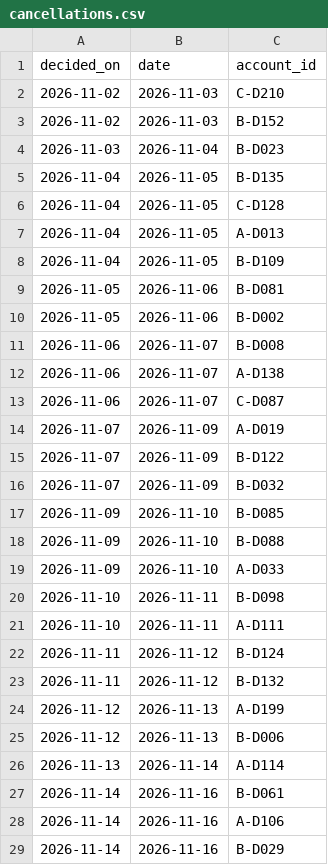
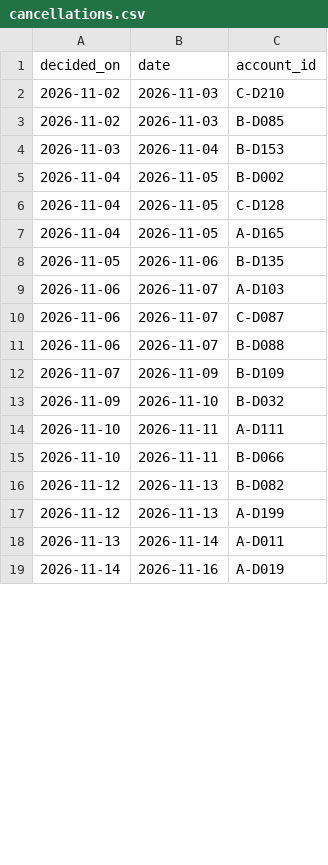
Before and after one commit to jayeshpandey01/1005_labs, a CSV file: results/seed_2/cancellations.csv, drawn as a sheet; only a part is shown; the diff covers the shown part only.

```diff
--- a/results/seed_2/cancellations.csv
+++ b/results/seed_2/cancellations.csv
@@ -2,28 +2,18 @@ decided_on,date,account_id
 2026-11-02,2026-11-03,C-D210
-2026-11-02,2026-11-03,B-D152
-2026-11-03,2026-11-04,B-D023
-2026-11-04,2026-11-05,B-D135
+2026-11-02,2026-11-03,B-D085
+2026-11-03,2026-11-04,B-D153
+2026-11-04,2026-11-05,B-D002
 2026-11-04,2026-11-05,C-D128
-2026-11-04,2026-11-05,A-D013
-2026-11-04,2026-11-05,B-D109
-2026-11-05,2026-11-06,B-D081
-2026-11-05,2026-11-06,B-D002
-2026-11-06,2026-11-07,B-D008
-2026-11-06,2026-11-07,A-D138
+2026-11-04,2026-11-05,A-D165
+2026-11-05,2026-11-06,B-D135
+2026-11-06,2026-11-07,A-D103
 2026-11-06,2026-11-07,C-D087
-2026-11-07,2026-11-09,A-D019
-2026-11-07,2026-11-09,B-D122
-2026-11-07,2026-11-09,B-D032
-2026-11-09,2026-11-10,B-D085
-2026-11-09,2026-11-10,B-D088
-2026-11-09,2026-11-10,A-D033
-2026-11-10,2026-11-11,B-D098
+2026-11-06,2026-11-07,B-D088
+2026-11-07,2026-11-09,B-D109
+2026-11-09,2026-11-10,B-D032
 2026-11-10,2026-11-11,A-D111
-2026-11-11,2026-11-12,B-D124
-2026-11-11,2026-11-12,B-D132
+2026-11-10,2026-11-11,B-D066
+2026-11-12,2026-11-13,B-D082
 2026-11-12,2026-11-13,A-D199
-2026-11-12,2026-11-13,B-D006
-2026-11-13,2026-11-14,A-D114
-2026-11-14,2026-11-16,B-D061
-2026-11-14,2026-11-16,A-D106
-2026-11-14,2026-11-16,B-D029
+2026-11-13,2026-11-14,A-D011
+2026-11-14,2026-11-16,A-D019
```
Also changed, not shown: 5 added rows, 8 removed rows and 9 edited cells elsewhere in this file, results/seed_1/cancellations.csv, results/seed_1/visits.csv, 32 other files.
